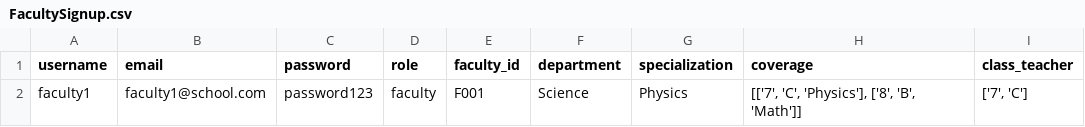
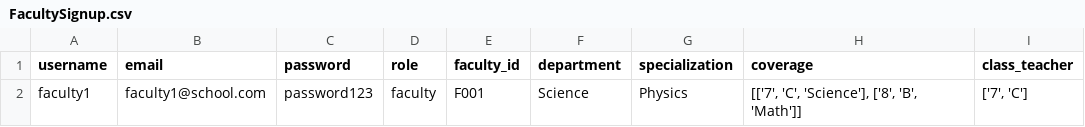
Before and after one commit to KoushikCodesWebpages/SappBackend, a CSV file: sapp/general/data/FacultySignup.csv, drawn as a sheet.

```diff
--- a/sapp/general/data/FacultySignup.csv
+++ b/sapp/general/data/FacultySignup.csv
@@ -1,2 +1,2 @@
 username,email,password,role,faculty_id,department,specialization,coverage,class_teacher
-faculty1,faculty1@school.com,password123,faculty,F001,Science,Physics,"[['7', 'C', 'Physics'], ['8', 'B', 'Math']]","['7', 'C']"
+faculty1,faculty1@school.com,password123,faculty,F001,Science,Physics,"[['7', 'C', 'Science'], ['8', 'B', 'Math']]","['7', 'C']"
```
Also changed, not shown: 6 other files.
